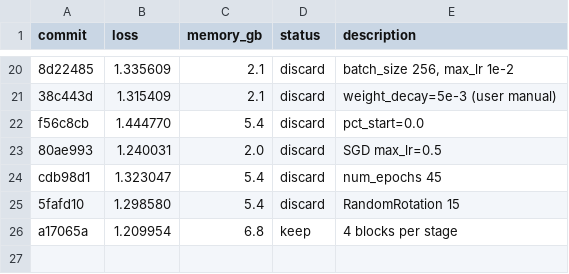
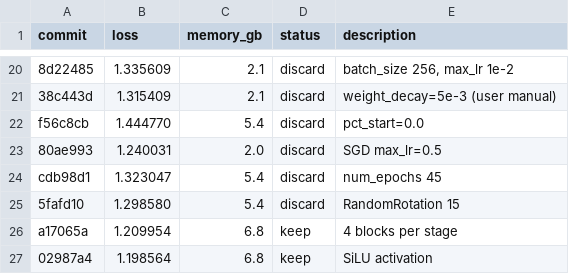
Before and after one commit to czhou578/autoresearch, a TSV file: results.tsv, drawn as a sheet; only a part is shown, gaps mark what is left out; the diff names each change by its address in the sheet, - before the commit and + after, or states it on an @@ line.

Commit message:
Exp 26: New Best Model

```diff
--- a/results.tsv
+++ b/results.tsv
+row 27: 02987a4 | 1.198564 | 6.8 | keep | SiLU activation
```
